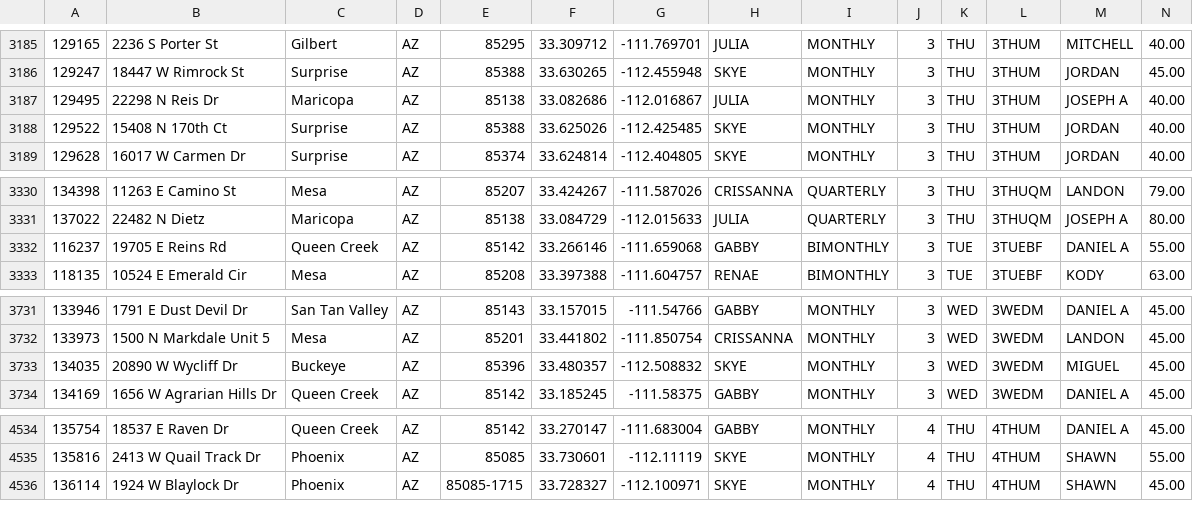
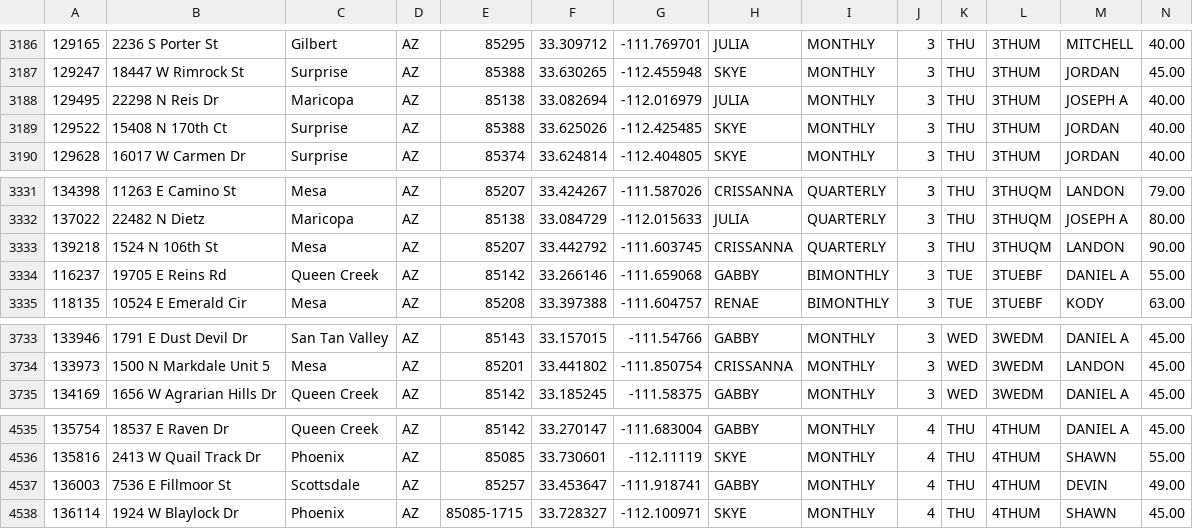
Before and after one commit to RjHuffaker/RjHuffaker.github.io, a CSV file: residential.csv, drawn as a sheet; only a part is shown, gaps mark what is left out; the diff covers the shown part only.

```diff
--- a/residential.csv
+++ b/residential.csv
@@ -3186,3 +3187,3 @@
 129247	18447 W Rimrock St	Surprise	AZ	85388	33.630265	-112.455948	SKYE	MONTHLY	3	THU	3THUM	JORDAN	45.00
-129495	22298 N Reis Dr	Maricopa	AZ	85138	33.082686	-112.016867	JULIA	MONTHLY	3	THU	3THUM	JOSEPH A	40.00
+129495	22298 N Reis Dr	Maricopa	AZ	85138	33.082694	-112.016979	JULIA	MONTHLY	3	THU	3THUM	JOSEPH A	40.00
 129522	15408 N 170th Ct	Surprise	AZ	85388	33.625026	-112.425485	SKYE	MONTHLY	3	THU	3THUM	JORDAN	40.00
@@ -3331,2 +3332,3 @@
 137022	22482 N Dietz	Maricopa	AZ	85138	33.084729	-112.015633	JULIA	QUARTERLY	3	THU	3THUQM	JOSEPH A	80.00
+139218	1524 N 106th St	Mesa	AZ	85207	33.442792	-111.603745	CRISSANNA	QUARTERLY	3	THU	3THUQM	LANDON	90.00
 116237	19705 E Reins Rd	Queen Creek	AZ	85142	33.266146	-111.659068	GABBY	BIMONTHLY	3	TUE	3TUEBF	DANIEL A	55.00
@@ -3732,3 +3734,2 @@
 133973	1500 N Markdale Unit 5	Mesa	AZ	85201	33.441802	-111.850754	CRISSANNA	MONTHLY	3	WED	3WEDM	LANDON	45.00
-134035	20890 W Wycliff Dr	Buckeye	AZ	85396	33.480357	-112.508832	SKYE	MONTHLY	3	WED	3WEDM	MIGUEL	45.00
 134169	1656 W Agrarian Hills Dr	Queen Creek	AZ	85142	33.185245	-111.58375	GABBY	MONTHLY	3	WED	3WEDM	DANIEL A	45.00
@@ -4535,2 +4536,3 @@
 135816	2413 W Quail Track Dr	Phoenix	AZ	85085	33.730601	-112.11119	SKYE	MONTHLY	4	THU	4THUM	SHAWN	55.00
+136003	7536 E Fillmoor St	Scottsdale	AZ	85257	33.453647	-111.918741	GABBY	MONTHLY	4	THU	4THUM	DEVIN	49.00
 136114	1924 W Blaylock Dr	Phoenix	AZ	85085-1715	33.728327	-112.100971	SKYE	MONTHLY	4	THU	4THUM	SHAWN	45.00
```
Also changed, not shown: 3 added rows and 2 removed rows elsewhere in this file.
